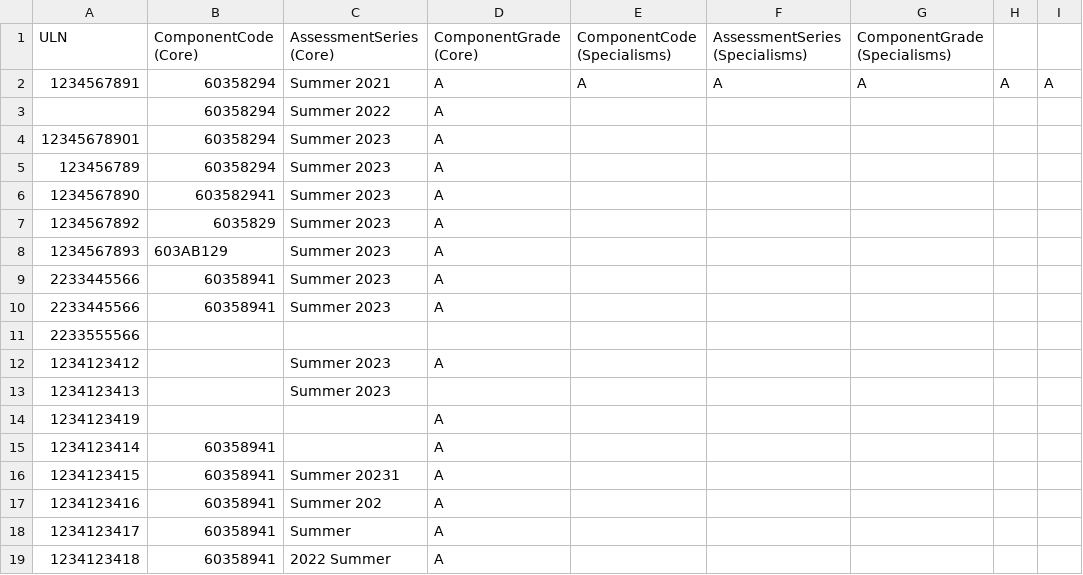
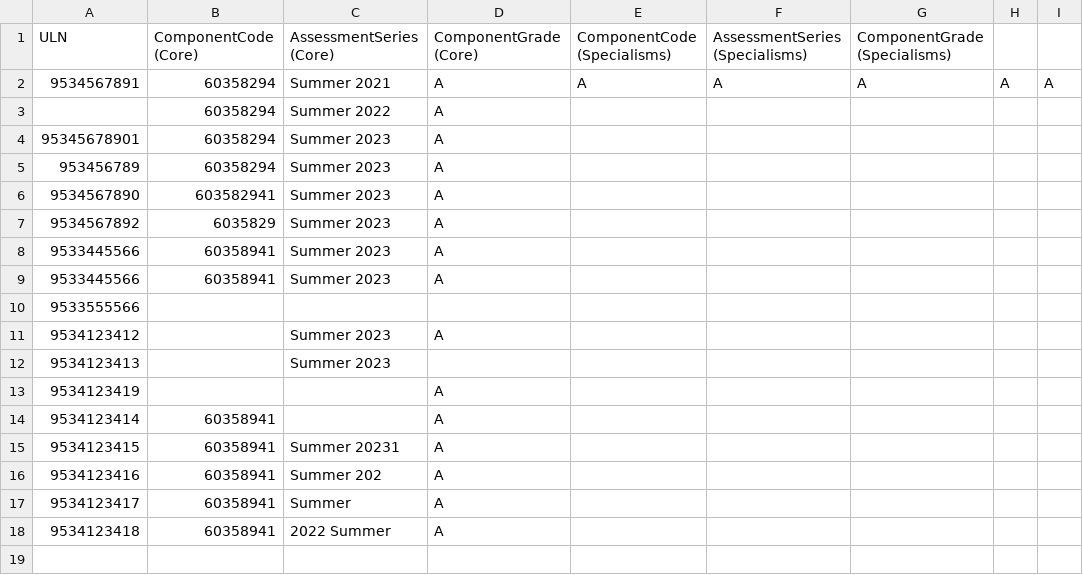
Before and after one commit to SkillsFundingAgency/tl-results-and-certification-automation-suite, a CSV file: src/Sfa.Tl.ResultsAndCertificationAutomation/Data/ResultsUploadStage2Validations.csv, drawn as a sheet.

Commit message:
Fix result error messages

```diff
--- a/src/Sfa.Tl.ResultsAndCertificationAutomation/Data/ResultsUploadStage2Validations.csv
+++ b/src/Sfa.Tl.ResultsAndCertificationAutomation/Data/ResultsUploadStage2Validations.csv
@@ -1,19 +1,18 @@
 ULN,ComponentCode (Core),AssessmentSeries (Core),ComponentGrade (Core),ComponentCode (Specialisms),AssessmentSeries (Specialisms),ComponentGrade (Specialisms)
-1234567891,60358294,Summer 2021,A,A,A,A,A,A
+9534567891,60358294,Summer 2021,A,A,A,A,A,A
 ,60358294,Summer 2022,A,,,
-12345678901,60358294,Summer 2023,A,,,
-123456789,60358294,Summer 2023,A,,,
-1234567890,603582941,Summer 2023,A,,,
-1234567892,6035829,Summer 2023,A,,,
-1234567893,603AB129,Summer 2023,A,,,
-2233445566,60358941,Summer 2023,A,,,
-2233445566,60358941,Summer 2023,A,,,
-2233555566,,,,,,
-1234123412,,Summer 2023,A,,,
-1234123413,,Summer 2023,,,,
-1234123419,,,A,,,
-1234123414,60358941,,A,,,
-1234123415,60358941,Summer 20231,A,,,
-1234123416,60358941,Summer 202,A,,,
-1234123417,60358941,Summer,A,,,
-1234123418,60358941,2022 Summer,A,,,
+95345678901,60358294,Summer 2023,A,,,
+953456789,60358294,Summer 2023,A,,,
+9534567890,603582941,Summer 2023,A,,,
+9534567892,6035829,Summer 2023,A,,,
+9533445566,60358941,Summer 2023,A,,,
+9533445566,60358941,Summer 2023,A,,,
+9533555566,,,,,,
+9534123412,,Summer 2023,A,,,
+9534123413,,Summer 2023,,,,
+9534123419,,,A,,,
+9534123414,60358941,,A,,,
+9534123415,60358941,Summer 20231,A,,,
+9534123416,60358941,Summer 202,A,,,
+9534123417,60358941,Summer,A,,,
+9534123418,60358941,2022 Summer,A,,,
```
Also changed, not shown: src/Sfa.Tl.ResultsAndCertificationAutomation/Data/ResultsErrorStage2Validations.csv, 1 other file.
